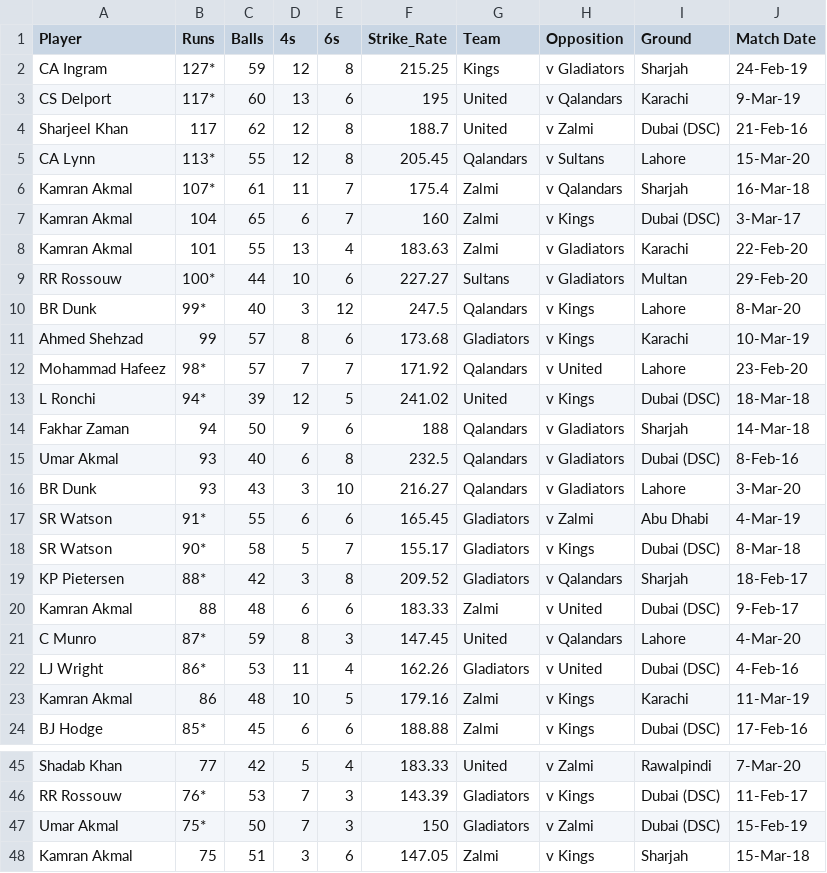
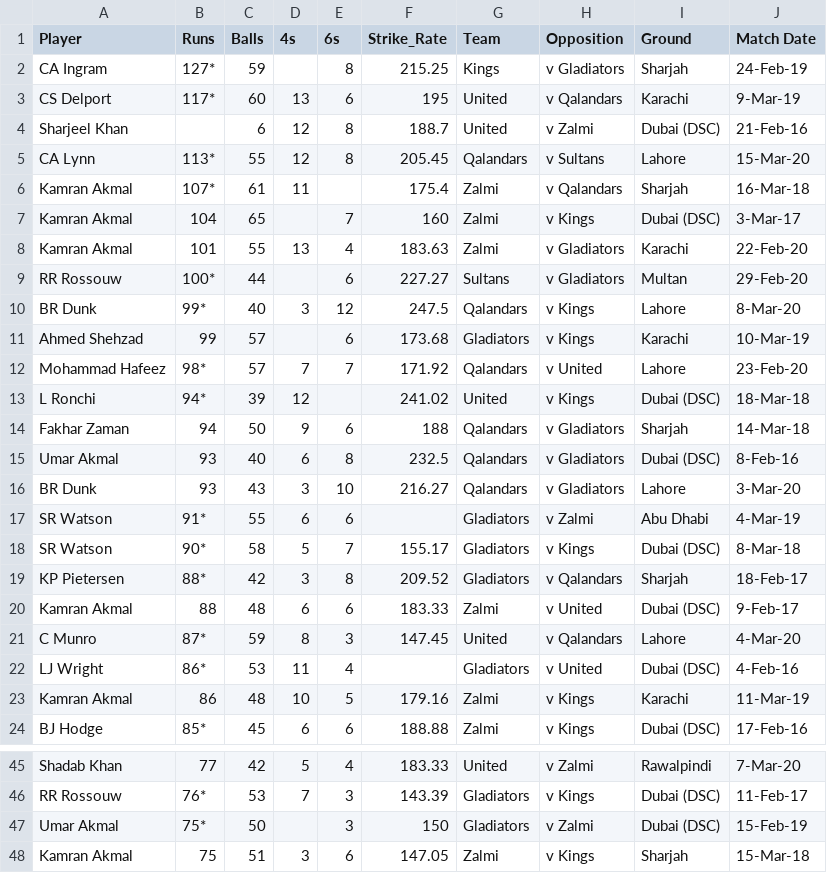
Before and after one commit to TouseefDataScientist/Artificialintelligence, a CSV file: JoshvaDS/PSL.csv, drawn as a sheet; only a part is shown, gaps mark what is left out; the diff covers the shown part only.

Commit message:
CSV Upload

```diff
--- a/JoshvaDS/PSL.csv
+++ b/JoshvaDS/PSL.csv
@@ -1,14 +1,14 @@
 Player,Runs,Balls,4s,6s,Strike_Rate,Team,Opposition,Ground,Match Date
-CA Ingram,127*,59,12,8,215.25,Kings,v Gladiators,Sharjah,24-Feb-19
+CA Ingram,127*,59,,8,215.25,Kings,v Gladiators,Sharjah,24-Feb-19
 CS Delport,117*,60,13,6,195,United,v Qalandars,Karachi,9-Mar-19
-Sharjeel Khan,117,62,12,8,188.7,United,v Zalmi,Dubai (DSC),21-Feb-16
+Sharjeel Khan,,6,12,8,188.7,United,v Zalmi,Dubai (DSC),21-Feb-16
 CA Lynn,113*,55,12,8,205.45,Qalandars,v Sultans,Lahore,15-Mar-20
-Kamran Akmal,107*,61,11,7,175.4,Zalmi,v Qalandars,Sharjah,16-Mar-18
-Kamran Akmal,104,65,6,7,160,Zalmi,v Kings,Dubai (DSC),3-Mar-17
+Kamran Akmal,107*,61,11,,175.4,Zalmi,v Qalandars,Sharjah,16-Mar-18
+Kamran Akmal,104,65,,7,160,Zalmi,v Kings,Dubai (DSC),3-Mar-17
 Kamran Akmal,101,55,13,4,183.63,Zalmi,v Gladiators,Karachi,22-Feb-20
-RR Rossouw,100*,44,10,6,227.27,Sultans,v Gladiators,Multan,29-Feb-20
+RR Rossouw,100*,44,,6,227.27,Sultans,v Gladiators,Multan,29-Feb-20
 BR Dunk,99*,40,3,12,247.5,Qalandars,v Kings,Lahore,8-Mar-20
-Ahmed Shehzad,99,57,8,6,173.68,Gladiators,v Kings,Karachi,10-Mar-19
+Ahmed Shehzad,99,57,,6,173.68,Gladiators,v Kings,Karachi,10-Mar-19
 Mohammad Hafeez,98*,57,7,7,171.92,Qalandars,v United,Lahore,23-Feb-20
-L Ronchi,94*,39,12,5,241.02,United,v Kings,Dubai (DSC),18-Mar-18
+L Ronchi,94*,39,12,,241.02,United,v Kings,Dubai (DSC),18-Mar-18
 Fakhar Zaman,94,50,9,6,188,Qalandars,v Gladiators,Sharjah,14-Mar-18
@@ -16,3 +16,3 @@ Umar Akmal,93,40,6,8,232.5,Qalandars,v Gladiators,Dubai (DSC),8-Feb-16
 BR Dunk,93,43,3,10,216.27,Qalandars,v Gladiators,Lahore,3-Mar-20
-SR Watson,91*,55,6,6,165.45,Gladiators,v Zalmi,Abu Dhabi,4-Mar-19
+SR Watson,91*,55,6,6,,Gladiators,v Zalmi,Abu Dhabi,4-Mar-19
 SR Watson,90*,58,5,7,155.17,Gladiators,v Kings,Dubai (DSC),8-Mar-18
@@ -21,3 +21,3 @@ Kamran Akmal,88,48,6,6,183.33,Zalmi,v United,Dubai (DSC),9-Feb-17
 C Munro,87*,59,8,3,147.45,United,v Qalandars,Lahore,4-Mar-20
-LJ Wright,86*,53,11,4,162.26,Gladiators,v United,Dubai (DSC),4-Feb-16
+LJ Wright,86*,53,11,4,,Gladiators,v United,Dubai (DSC),4-Feb-16
 Kamran Akmal,86,48,10,5,179.16,Zalmi,v Kings,Karachi,11-Mar-19
@@ -46,3 +46,3 @@ Shadab Khan,77,42,5,4,183.33,United,v Zalmi,Rawalpindi,7-Mar-20
 RR Rossouw,76*,53,7,3,143.39,Gladiators,v Kings,Dubai (DSC),11-Feb-17
-Umar Akmal,75*,50,7,3,150,Gladiators,v Zalmi,Dubai (DSC),15-Feb-19
+Umar Akmal,75*,50,,3,150,Gladiators,v Zalmi,Dubai (DSC),15-Feb-19
 Kamran Akmal,75,51,3,6,147.05,Zalmi,v Kings,Sharjah,15-Mar-18
```
Also changed, not shown: 3 edited cells elsewhere in this file.
